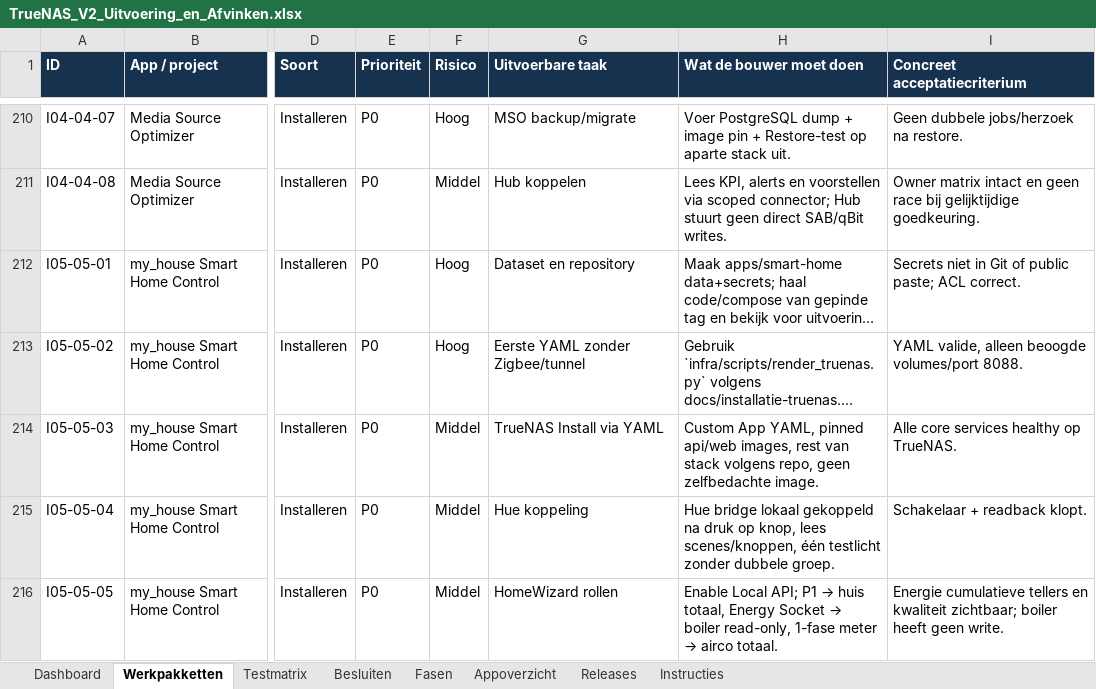
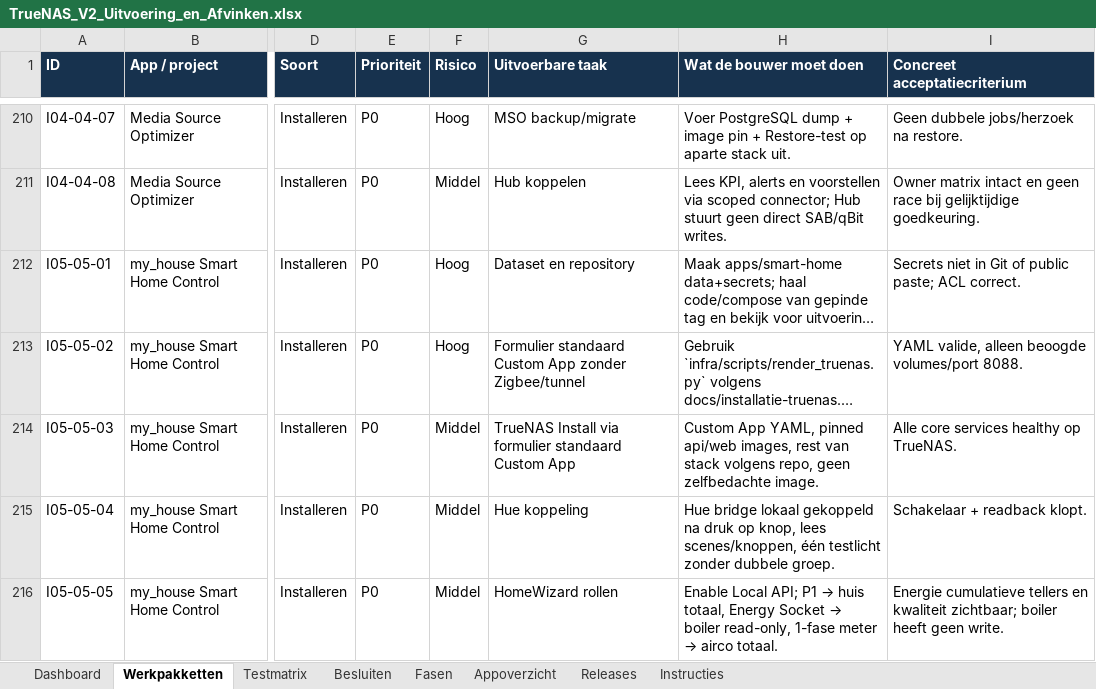
Before and after one commit to lvos04/ai-server-manager, an Excel workbook: docs/platform-v2/08_EXCEL/TrueNAS_V2_Uitvoering_en_Afvinken.xlsx, sheet Werkpakketten, drawn as a sheet; only a part is shown, gaps mark what is left out; long unchanged cells end in …; values as stored, in another font and other column widths than the file's, no borders; conditional formats and table styles not drawn; the diff names each change by its address in the sheet, - before the commit and + after, or states it on an @@ line.

```diff
--- a/docs/platform-v2/08_EXCEL/TrueNAS_V2_Uitvoering_en_Afvinken.xlsx (sheet Werkpakketten)
+++ b/docs/platform-v2/08_EXCEL/TrueNAS_V2_Uitvoering_en_Afvinken.xlsx (sheet Werkpakketten)
-G213 (Uitvoerbare taak): Eerste YAML zonder Zigbee/tunnel
+G213 (Uitvoerbare taak): Formulier standaard Custom App zonder Zigbee/tunnel
-G214 (Uitvoerbare taak): TrueNAS Install via YAML
+G214 (Uitvoerbare taak): TrueNAS Install via formulier standaard Custom App
```
Also changed, not shown: sheet Dashboard, 2 other files.
